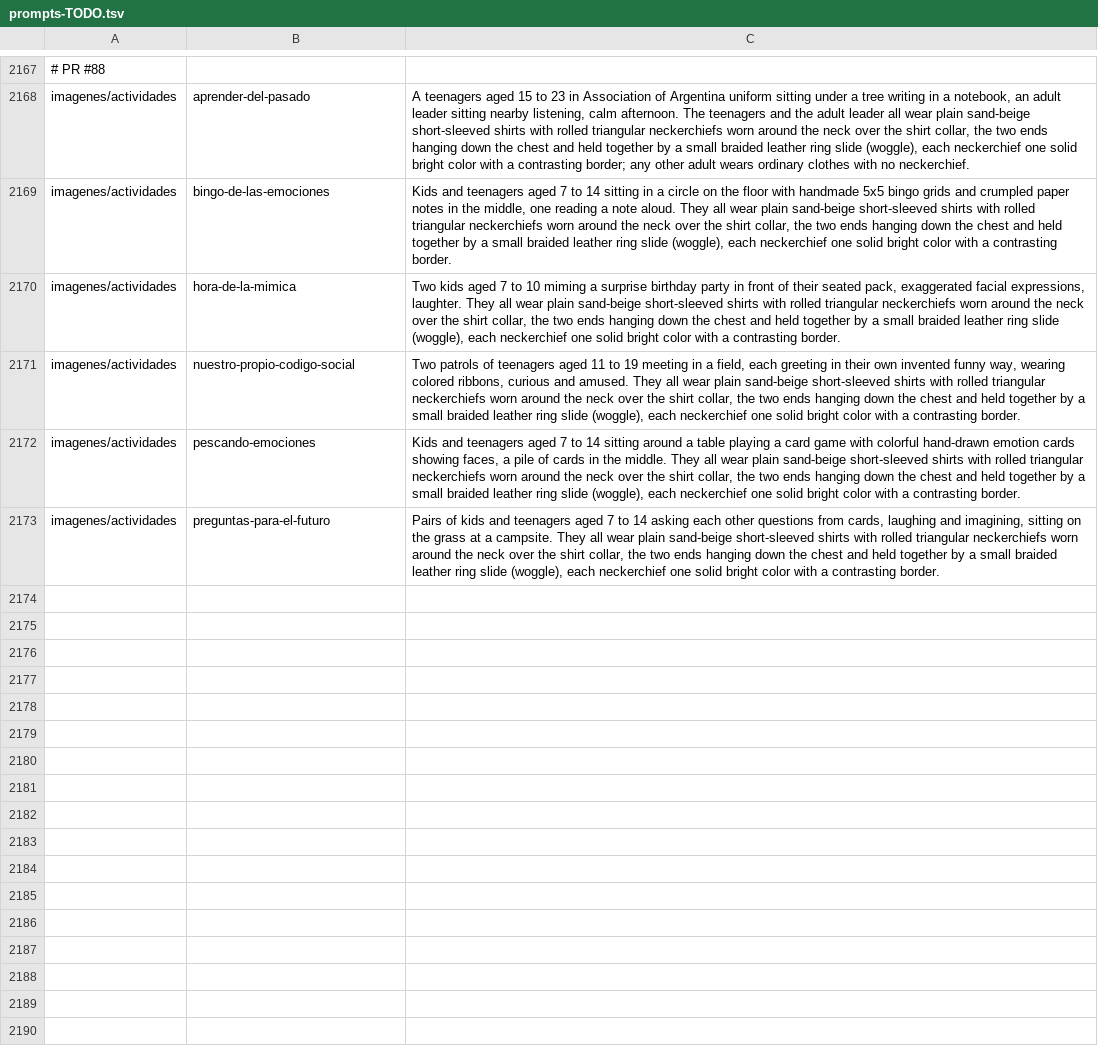
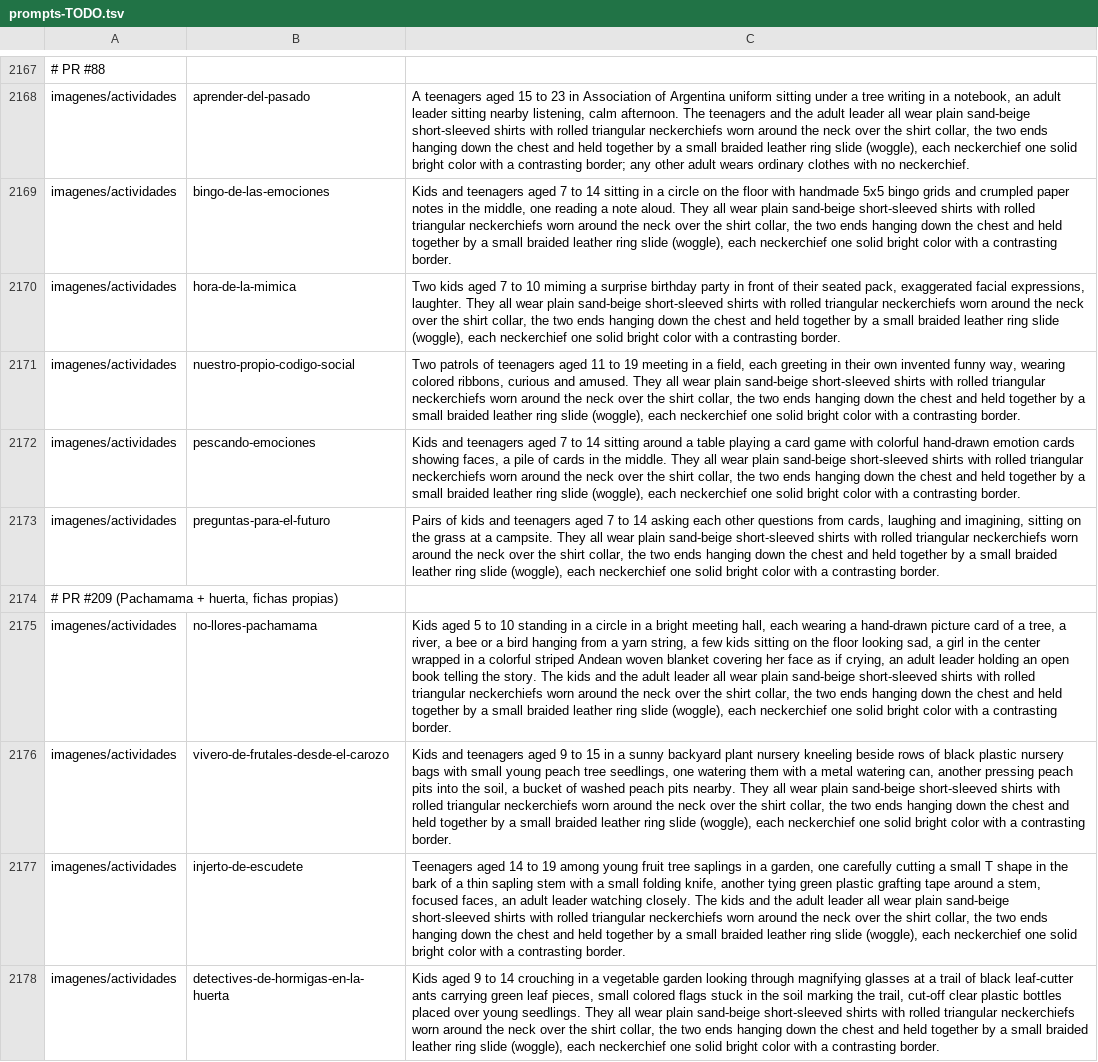
Before and after one commit to mok726/fogata-recursos, a TSV file: scripts/devenv/prompts-TODO.tsv, drawn as a sheet; only a part is shown, gaps mark what is left out; the diff names each change by its address in the sheet, - before the commit and + after, or states it on an @@ line.

Commit message:
Cola de imágenes: prompts de las 4 fichas de #209 (al final)

```diff
--- a/scripts/devenv/prompts-TODO.tsv
+++ b/scripts/devenv/prompts-TODO.tsv
+row 2174: # PR #209 (Pachamama + huerta, fichas propias)
+row 2175: imagenes/actividades | no-llores-pachamama | Kids aged 5 to 10 standing in a circle in a bright meeting hall, each wearing a hand-drawn picture card of a tree, a river, a bee or a bird hanging from a yarn string, a few kids sitting on the floor looking sad, a girl in the center wrapped in a colorful striped Andean woven blanket covering her face as if crying, an adult leader holding an open book telling the story. The kids and the adult leader all wear plain sand-beige short-sleeved shirts with rolled triangular neckerchiefs worn around the neck over the shirt collar, the two ends hanging down the chest and held together by a small braided leather ring slide (woggle), each neckerchief one solid bright color with a contrasting border.
+row 2176: imagenes/actividades | vivero-de-frutales-desde-el-carozo | Kids and teenagers aged 9 to 15 in a sunny backyard plant nursery kneeling beside rows of black plastic nursery bags with small young peach tree seedlings, one watering them with a metal watering can, another pressing peach pits into the soil, a bucket of washed peach pits nearby. They all wear plain sand-beige short-sleeved shirts with rolled triangular neckerchiefs worn around the neck over the shirt collar, the two ends hanging down the chest and held together by a small braided leather ring slide (woggle), each neckerchief one solid bright color with a contrasting border.
+row 2177: imagenes/actividades | injerto-de-escudete | Teenagers aged 14 to 19 among young fruit tree saplings in a garden, one carefully cutting a small T shape in the bark of a thin sapling stem with a small folding knife, another tying green plastic grafting tape around a stem, focused faces, an adult leader watching closely. The kids and the adult leader all wear plain sand-beige short-sleeved shirts with rolled triangular neckerchiefs worn around the neck over the shirt collar, the two ends hanging down the chest and held together by a small braided leather ring slide (woggle), each neckerchief one solid bright color with a contrasting border.
+row 2178: imagenes/actividades | detectives-de-hormigas-en-la-huerta | Kids aged 9 to 14 crouching in a vegetable garden looking through magnifying glasses at a trail of black leaf-cutter ants carrying green leaf pieces, small colored flags stuck in the soil marking the trail, cut-off clear plastic bottles placed over young seedlings. They all wear plain sand-beige short-sleeved shirts with rolled triangular neckerchiefs worn around the neck over the shirt collar, the two ends hanging down the chest and held together by a small braided leather ring slide (woggle), each neckerchief one solid bright color with a contrasting border.
```
